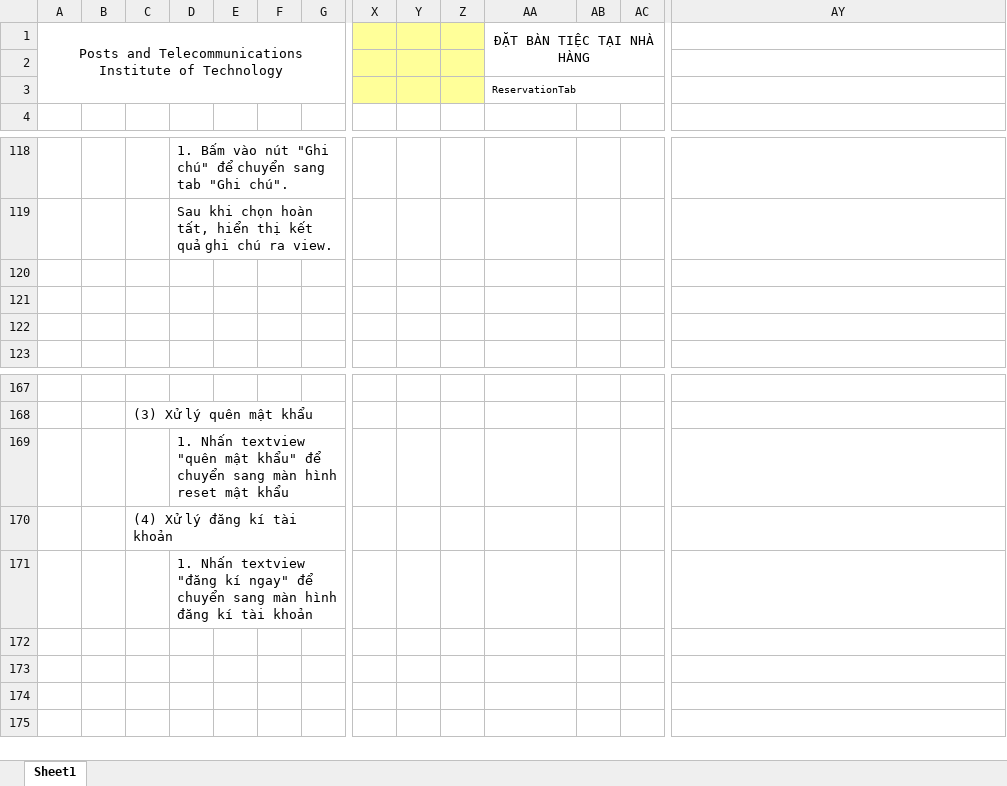
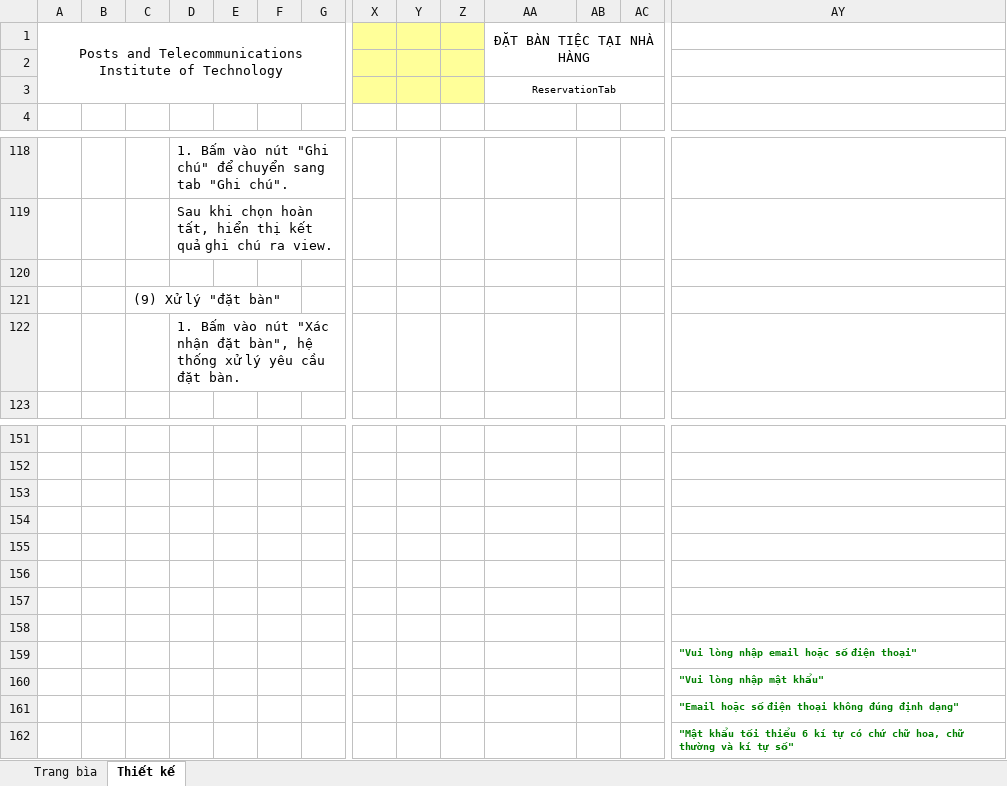
Before and after one commit to DyNamite-TNT-1/restaurant_flutter, an Excel workbook: Weekly Report/Week2/ManHinhChiTiet/ReservationTab.xlsx, sheet Thiết kế, drawn as a sheet; only a part is shown, gaps mark what is left out; values as stored, in another font and other column widths than the file's, no borders; charts and pictures not drawn; addresses are those after the commit; rows hold the shown columns only; the diff covers the shown part only; the diff names each change by its address in the sheet, - before the commit and + after, or states it on an @@ line.

```diff
--- a/Weekly Report/Week2/ManHinhChiTiet/ReservationTab.xlsx (sheet Thiết kế)
+++ b/Weekly Report/Week2/ManHinhChiTiet/ReservationTab.xlsx (sheet Thiết kế)
-sheet tab: Sheet1
+sheet tab: Thiết kế
+sheet tab: Trang bìa
-AA3 alignment: left
+AA3 alignment: center
-C121: (empty)
+C121: (9) Xử lý "đặt bàn"
-D122: (empty)
+D122: 1. Bấm vào nút "Xác nhận đặt bàn", hệ thống xử lý yêu cầu đặt bàn.
-C152: (3) Xử lý quên mật khẩu
+C152: (empty)
-D153: 1. Nhấn textview "quên mật khẩu" để chuyển sang màn hình reset mật khẩu
+D153: (empty)
-C154: (4) Xử lý đăng kí tài khoản
+C154: (empty)
-D155: 1. Nhấn textview "đăng kí ngay" để chuyển sang màn hình đăng kí tài khoản
+D155: (empty)
+row 156: (empty)
+row 157: (empty)
+row 158: (empty)
+row 159:  |  |  |  |  |  |  |  |  |  |  |  |  | "Vui lòng nhập email hoặc số điện thoại"
+row 160:  |  |  |  |  |  |  |  |  |  |  |  |  | "Vui lòng nhập mật khẩu"
+row 161:  |  |  |  |  |  |  |  |  |  |  |  |  | "Email hoặc số điện thoại không đúng định dạng"
+row 162:  |  |  |  |  |  |  |  |  |  |  |  |  | "Mật khẩu tối thiểu 6 kí tự có chứ chữ hoa, chữ thường và kí tự số"
```
Also changed, not shown: 13 added rows, 29 removed rows, 10 edited cells and cell formats elsewhere in this sheet, charts or pictures, 9 other files.
